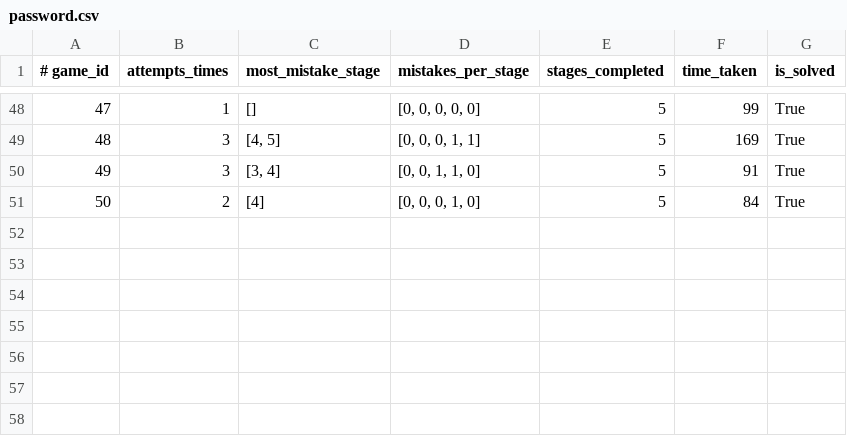
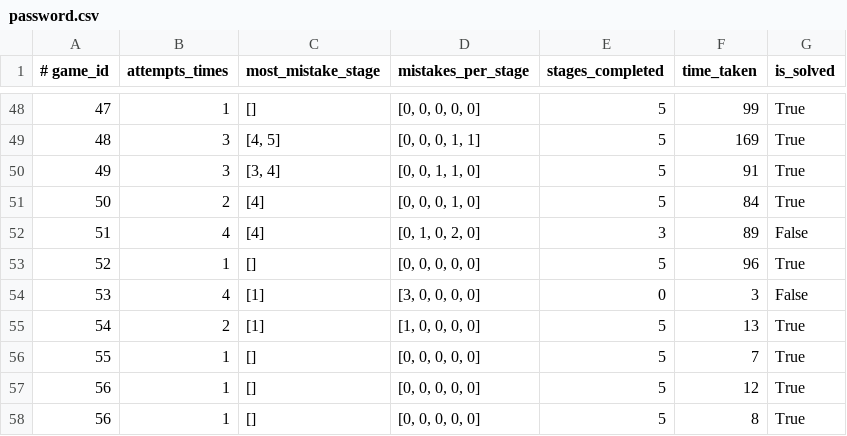
Before and after one commit to natawipa/i-am-eod, a CSV file: logs/password.csv, drawn as a sheet; only a part is shown, gaps mark what is left out; the diff names each change by its address in the sheet, - before the commit and + after, or states it on an @@ line.

```diff
--- a/logs/password.csv
+++ b/logs/password.csv
+row 52: 51 | 4 | [4] | [0, 1, 0, 2, 0] | 3 | 89 | False
+row 53: 52 | 1 | [] | [0, 0, 0, 0, 0] | 5 | 96 | True
+row 54: 53 | 4 | [1] | [3, 0, 0, 0, 0] | 0 | 3 | False
+row 55: 54 | 2 | [1] | [1, 0, 0, 0, 0] | 5 | 13 | True
+row 56: 55 | 1 | [] | [0, 0, 0, 0, 0] | 5 | 7 | True
+row 57: 56 | 1 | [] | [0, 0, 0, 0, 0] | 5 | 12 | True
+row 58: 56 | 1 | [] | [0, 0, 0, 0, 0] | 5 | 8 | True
```
Also changed, not shown: logs/game.csv, logs/wire.csv, 3 other files.
